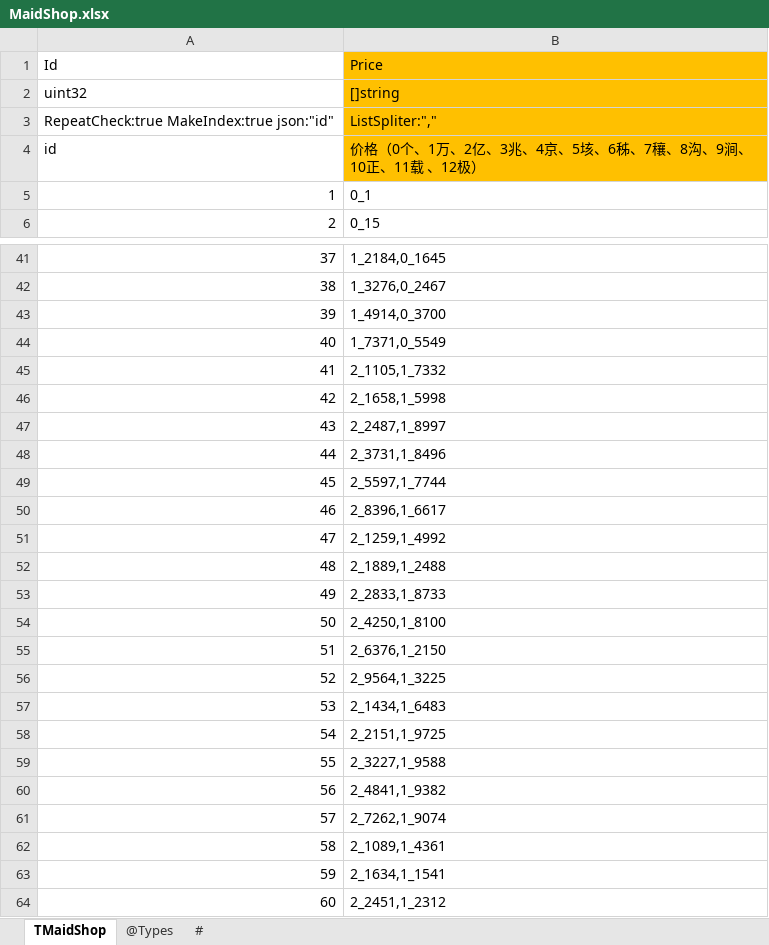
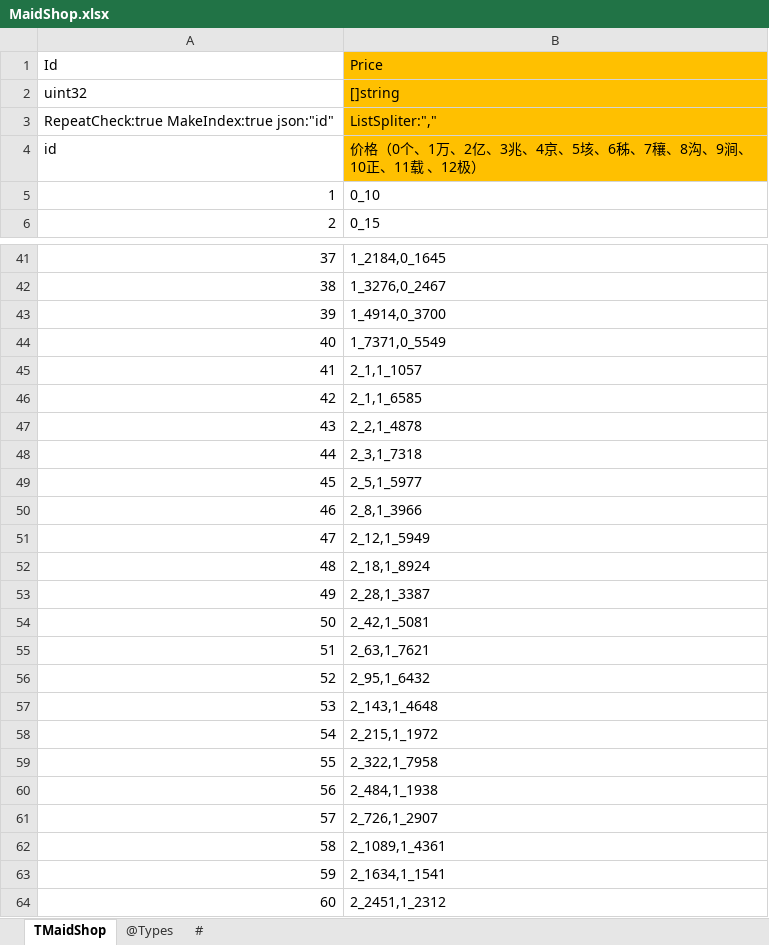
Before and after one commit to gaozhengshuang/familyfight, an Excel workbook: docs/excel/MaidShop.xlsx, sheet TMaidShop, drawn as a sheet; only a part is shown, gaps mark what is left out; values as stored, in another font and other column widths than the file's, no borders; the diff covers the shown part only; the diff names each change by its address in the sheet, - before the commit and + after, or states it on an @@ line.

```diff
--- a/docs/excel/MaidShop.xlsx (sheet TMaidShop)
+++ b/docs/excel/MaidShop.xlsx (sheet TMaidShop)
-B5 (Price): 0_1
+B5 (Price): 0_10
-B45 (Price): 2_1105,1_7332
+B45 (Price): 2_1,1_1057
-B46 (Price): 2_1658,1_5998
+B46 (Price): 2_1,1_6585
-B47 (Price): 2_2487,1_8997
+B47 (Price): 2_2,1_4878
-B48 (Price): 2_3731,1_8496
+B48 (Price): 2_3,1_7318
-B49 (Price): 2_5597,1_7744
+B49 (Price): 2_5,1_5977
-B50 (Price): 2_8396,1_6617
+B50 (Price): 2_8,1_3966
-B51 (Price): 2_1259,1_4992
+B51 (Price): 2_12,1_5949
-B52 (Price): 2_1889,1_2488
+B52 (Price): 2_18,1_8924
-B53 (Price): 2_2833,1_8733
+B53 (Price): 2_28,1_3387
-B54 (Price): 2_4250,1_8100
+B54 (Price): 2_42,1_5081
-B55 (Price): 2_6376,1_2150
+B55 (Price): 2_63,1_7621
-B56 (Price): 2_9564,1_3225
+B56 (Price): 2_95,1_6432
-B57 (Price): 2_1434,1_6483
+B57 (Price): 2_143,1_4648
-B58 (Price): 2_2151,1_9725
+B58 (Price): 2_215,1_1972
-B59 (Price): 2_3227,1_9588
+B59 (Price): 2_322,1_7958
-B60 (Price): 2_4841,1_9382
+B60 (Price): 2_484,1_1938
-B61 (Price): 2_7262,1_9074
+B61 (Price): 2_726,1_2907
```
Also changed, not shown: 26 edited cells elsewhere in this sheet, sheet #, docs/excel/MaidLevel.xlsx, 2 other files.
